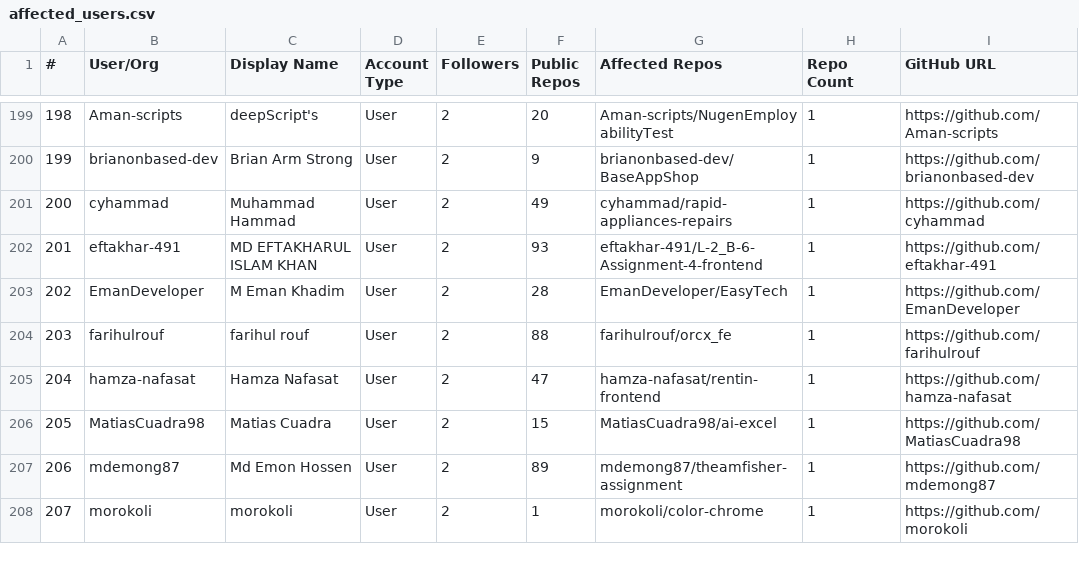
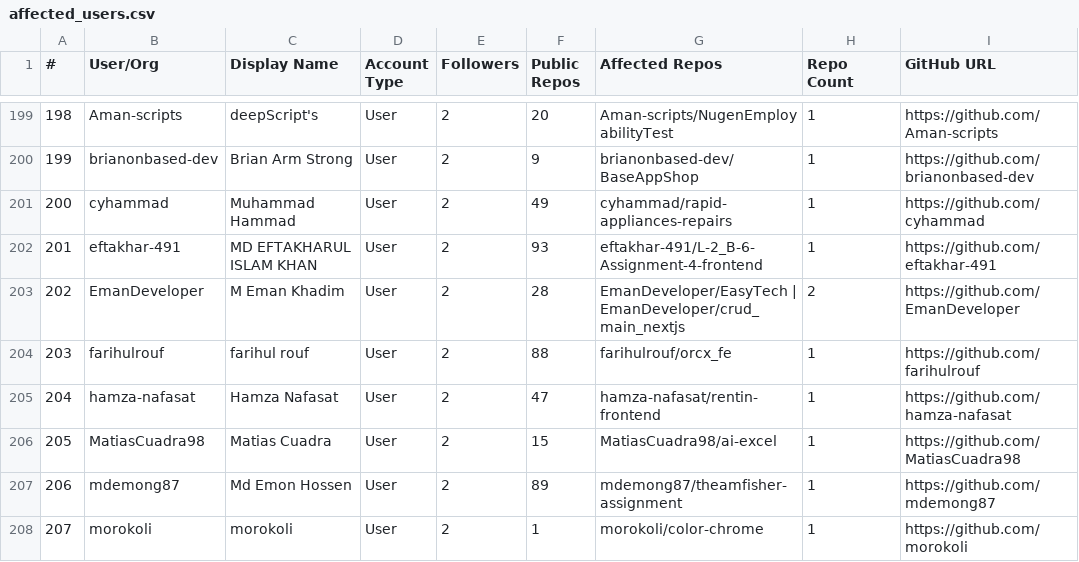
Before and after one commit to OpenSourceMalware/PolinRider, a CSV file: affected_users.csv, drawn as a sheet; only a part is shown, gaps mark what is left out; the diff covers the shown part only.

```diff
--- a/affected_users.csv
+++ b/affected_users.csv
@@ -202,3 +202,3 @@
 201,eftakhar-491,MD EFTAKHARUL ISLAM KHAN,User,2,93,eftakhar-491/L-2_B-6-Assignment-4-frontend,1,https://github.com/eftakhar-491
-202,EmanDeveloper,M Eman Khadim,User,2,28,EmanDeveloper/EasyTech,1,https://github.com/EmanDeveloper
+202,EmanDeveloper,M Eman Khadim,User,2,28,EmanDeveloper/EasyTech | EmanDeveloper/crud_main_nextjs,2,https://github.com/EmanDeveloper
 203,farihulrouf,farihul rouf,User,2,88,farihulrouf/orcx_fe,1,https://github.com/farihulrouf
```
Also changed, not shown: 16 added rows and 18 edited cells elsewhere in this file, affected_repos.csv, 2 other files.
